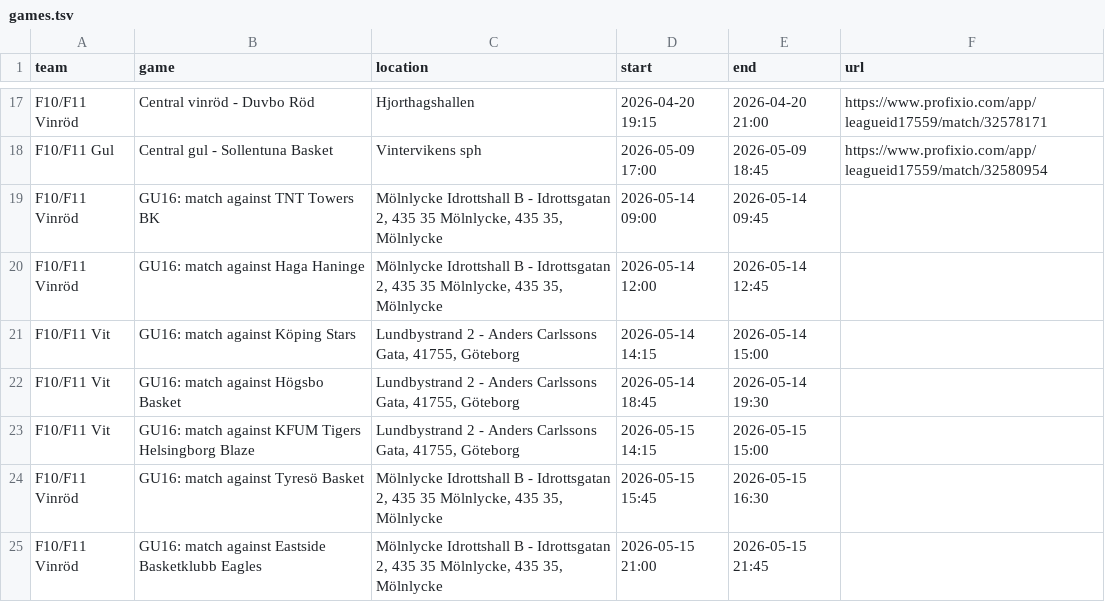
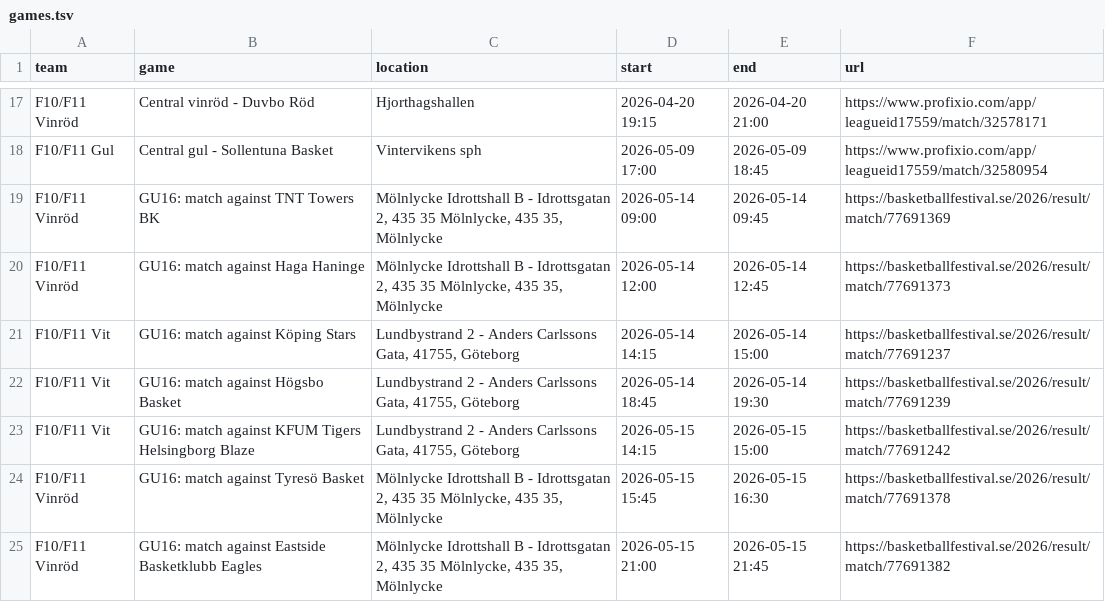
Before and after one commit to cm-src/matchschema, a TSV file: data/games.tsv, drawn as a sheet; only a part is shown, gaps mark what is left out.

Commit message:
feat: synthesize Cup Manager match URLs and keep full UIDs
- Keep full UIDs (stop stripping pro-mce- prefix) to avoid collisions
- Synthesize Cup Manager detail URLs from domain/year/gameid when ICS
  provides no per-event URL
- Conditionally render Matchdetaljer button only when URL exists
- Add test coverage for Cup Manager URL synthesis

Regenerated schedule data with new URL fields.

```diff
--- a/data/games.tsv
+++ b/data/games.tsv
@@ -18,8 +18,8 @@ F10/F11 Vinröd	Central vinröd - Duvbo Röd	Hjorthagshallen	2026-04-20 19:15	20
 F10/F11 Gul	Central gul - Sollentuna Basket	Vintervikens sph	2026-05-09 17:00	2026-05-09 18:45	https://www.profixio.com/app/leagueid17559/match/32580954
-F10/F11 Vinröd	GU16: match against TNT Towers BK	Mölnlycke Idrottshall B - Idrottsgatan 2, 435 35 Mölnlycke, 435 35, Mölnlycke	2026-05-14 09:00	2026-05-14 09:45	
-F10/F11 Vinröd	GU16: match against Haga Haninge	Mölnlycke Idrottshall B - Idrottsgatan 2, 435 35 Mölnlycke, 435 35, Mölnlycke	2026-05-14 12:00	2026-05-14 12:45	
-F10/F11 Vit	GU16: match against Köping Stars	Lundbystrand 2 - Anders Carlssons Gata, 41755, Göteborg	2026-05-14 14:15	2026-05-14 15:00	
-F10/F11 Vit	GU16: match against Högsbo Basket	Lundbystrand 2 - Anders Carlssons Gata, 41755, Göteborg	2026-05-14 18:45	2026-05-14 19:30	
-F10/F11 Vit	GU16: match against KFUM Tigers Helsingborg Blaze	Lundbystrand 2 - Anders Carlssons Gata, 41755, Göteborg	2026-05-15 14:15	2026-05-15 15:00	
-F10/F11 Vinröd	GU16: match against Tyresö Basket	Mölnlycke Idrottshall B - Idrottsgatan 2, 435 35 Mölnlycke, 435 35, Mölnlycke	2026-05-15 15:45	2026-05-15 16:30	
-F10/F11 Vinröd	GU16: match against Eastside Basketklubb Eagles	Mölnlycke Idrottshall B - Idrottsgatan 2, 435 35 Mölnlycke, 435 35, Mölnlycke	2026-05-15 21:00	2026-05-15 21:45	
+F10/F11 Vinröd	GU16: match against TNT Towers BK	Mölnlycke Idrottshall B - Idrottsgatan 2, 435 35 Mölnlycke, 435 35, Mölnlycke	2026-05-14 09:00	2026-05-14 09:45	https://basketballfestival.se/2026/result/match/77691369
+F10/F11 Vinröd	GU16: match against Haga Haninge	Mölnlycke Idrottshall B - Idrottsgatan 2, 435 35 Mölnlycke, 435 35, Mölnlycke	2026-05-14 12:00	2026-05-14 12:45	https://basketballfestival.se/2026/result/match/77691373
+F10/F11 Vit	GU16: match against Köping Stars	Lundbystrand 2 - Anders Carlssons Gata, 41755, Göteborg	2026-05-14 14:15	2026-05-14 15:00	https://basketballfestival.se/2026/result/match/77691237
+F10/F11 Vit	GU16: match against Högsbo Basket	Lundbystrand 2 - Anders Carlssons Gata, 41755, Göteborg	2026-05-14 18:45	2026-05-14 19:30	https://basketballfestival.se/2026/result/match/77691239
+F10/F11 Vit	GU16: match against KFUM Tigers Helsingborg Blaze	Lundbystrand 2 - Anders Carlssons Gata, 41755, Göteborg	2026-05-15 14:15	2026-05-15 15:00	https://basketballfestival.se/2026/result/match/77691242
+F10/F11 Vinröd	GU16: match against Tyresö Basket	Mölnlycke Idrottshall B - Idrottsgatan 2, 435 35 Mölnlycke, 435 35, Mölnlycke	2026-05-15 15:45	2026-05-15 16:30	https://basketballfestival.se/2026/result/match/77691378
+F10/F11 Vinröd	GU16: match against Eastside Basketklubb Eagles	Mölnlycke Idrottshall B - Idrottsgatan 2, 435 35 Mölnlycke, 435 35, Mölnlycke	2026-05-15 21:00	2026-05-15 21:45	https://basketballfestival.se/2026/result/match/77691382
```
Also changed, not shown: 5 other files.
